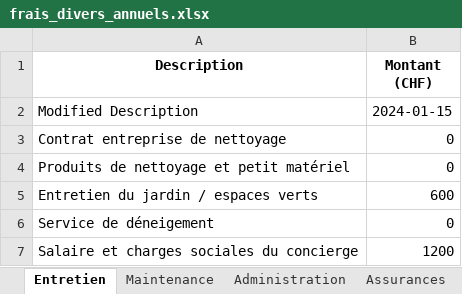
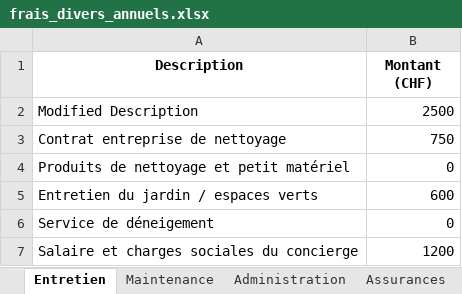
Before and after one commit to alainthiebaud/perplexity, an Excel workbook: assets/frais_divers_annuels.xlsx, sheet Entretien, drawn as a sheet; values as stored, in another font and other column widths than the file's, no borders; the diff names each change by its address in the sheet, - before the commit and + after, or states it on an @@ line.

```diff
--- a/assets/frais_divers_annuels.xlsx (sheet Entretien)
+++ b/assets/frais_divers_annuels.xlsx (sheet Entretien)
-B2 (Montant (CHF)): 2024-01-15
+B2 (Montant (CHF)): 2500
-B3 (Montant (CHF)): 0
+B3 (Montant (CHF)): 750
```
Also changed, not shown: sheet frais divers, sheet Maintenance, 1 other file.
